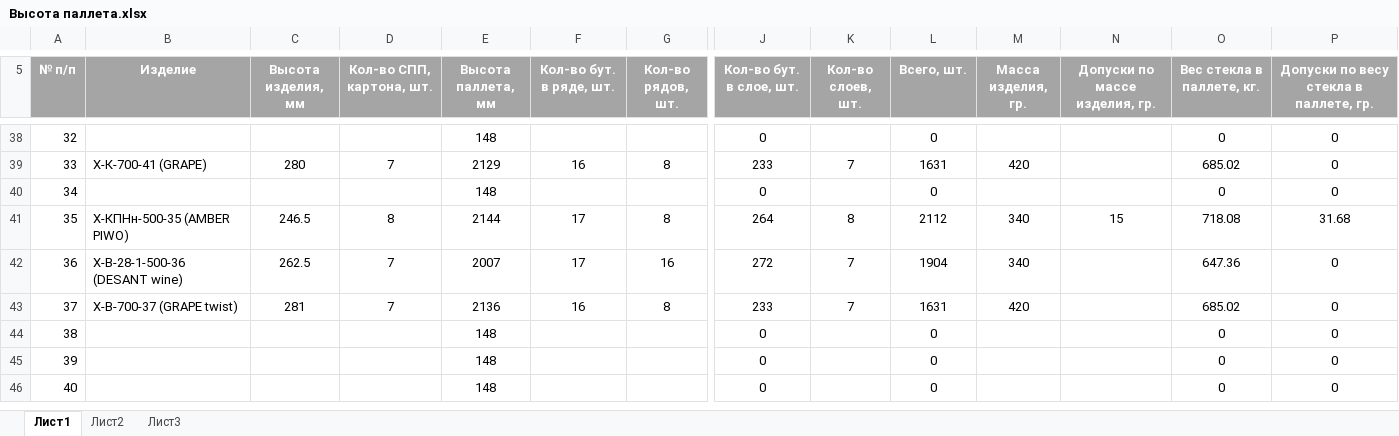
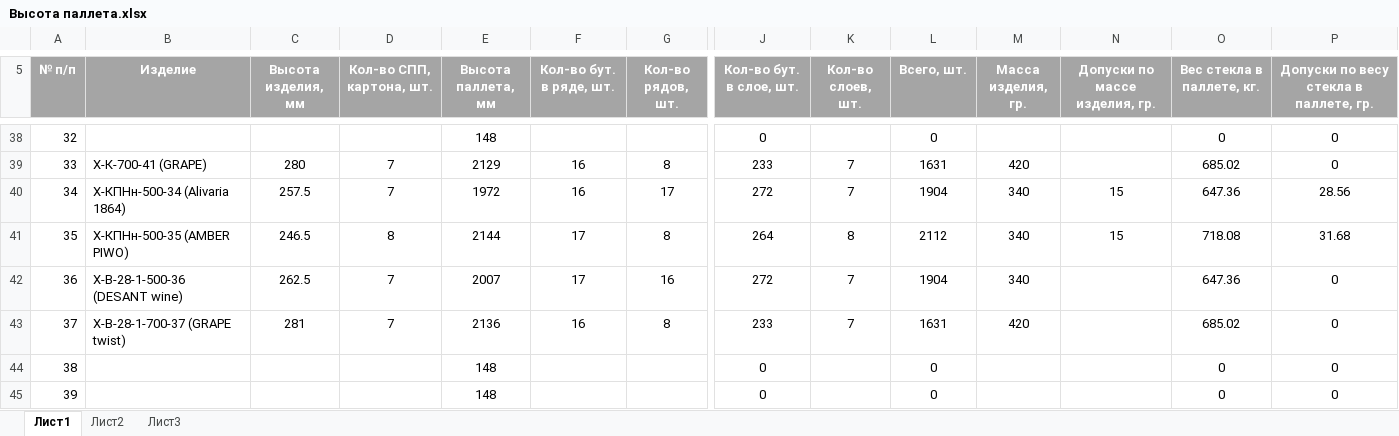
Before and after one commit to AliaksandrHaurylenka/job, an Excel workbook: Высота паллета.xlsx, sheet Лист1, drawn as a sheet; only a part is shown, gaps mark what is left out; the shorter side is filled out with more unchanged rows; values as stored, in another font and other column widths than the file's, no borders; table styles not drawn; removed rows and columns are numbered as before the commit, all else as after; rows hold the shown columns only; the diff names each change by its address in the sheet, - before the commit and + after, or states it on an @@ line.

```diff
--- a/Высота паллета.xlsx (sheet Лист1)
+++ b/Высота паллета.xlsx (sheet Лист1)
-row 40: 34 |  |  |  | 148 |  |  | 0 |  | 0 |  |  | 0 | 0
+row 40: 34 | Х-КПНн-500-34 (Alivaria 1864) | 257.5 | 7 | 1972 | 16 | 17 | 272 | 7 | 1904 | 340 | 15 | 647.36 | 28.56
-B43 (Изделие): Х-В-700-37 (GRAPE twist)
+B43 (Изделие): Х-В-28-1-700-37 (GRAPE twist)
```
Also changed, not shown: Job Data.xlsx, 39 other files.
